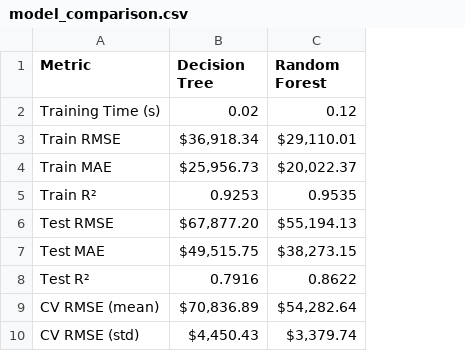
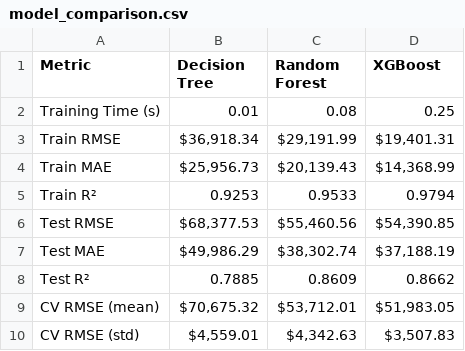
Before and after one commit to Ender-600/Housing, a CSV file: code/models/model_comparison.csv, drawn as a sheet; the diff names each change by its address in the sheet, - before the commit and + after, or states it on an @@ line.

```diff
--- a/code/models/model_comparison.csv
+++ b/code/models/model_comparison.csv
+column D (XGBoost), rows 2-10: 0.25 | $19,401.31 | $14,368.99 | 0.9794 | $54,390.85 | $37,188.19 | 0.8662 | $51,983.05 | $3,507.83
-B2 (Decision Tree): 0.02
+B2 (Decision Tree): 0.01
-C2 (Random Forest): 0.12
+C2 (Random Forest): 0.08
-C3 (Random Forest): $29,110.01
+C3 (Random Forest): $29,191.99
-C4 (Random Forest): $20,022.37
+C4 (Random Forest): $20,139.43
-C5 (Random Forest): 0.9535
+C5 (Random Forest): 0.9533
-B6 (Decision Tree): $67,877.20
+B6 (Decision Tree): $68,377.53
-C6 (Random Forest): $55,194.13
+C6 (Random Forest): $55,460.56
-B7 (Decision Tree): $49,515.75
+B7 (Decision Tree): $49,986.29
-C7 (Random Forest): $38,273.15
+C7 (Random Forest): $38,302.74
-B8 (Decision Tree): 0.7916
+B8 (Decision Tree): 0.7885
-C8 (Random Forest): 0.8622
+C8 (Random Forest): 0.8609
-B9 (Decision Tree): $70,836.89
+B9 (Decision Tree): $70,675.32
-C9 (Random Forest): $54,282.64
+C9 (Random Forest): $53,712.01
-B10 (Decision Tree): $4,450.43
+B10 (Decision Tree): $4,559.01
-C10 (Random Forest): $3,379.74
+C10 (Random Forest): $4,342.63
```
Also changed, not shown: 36 other files.
